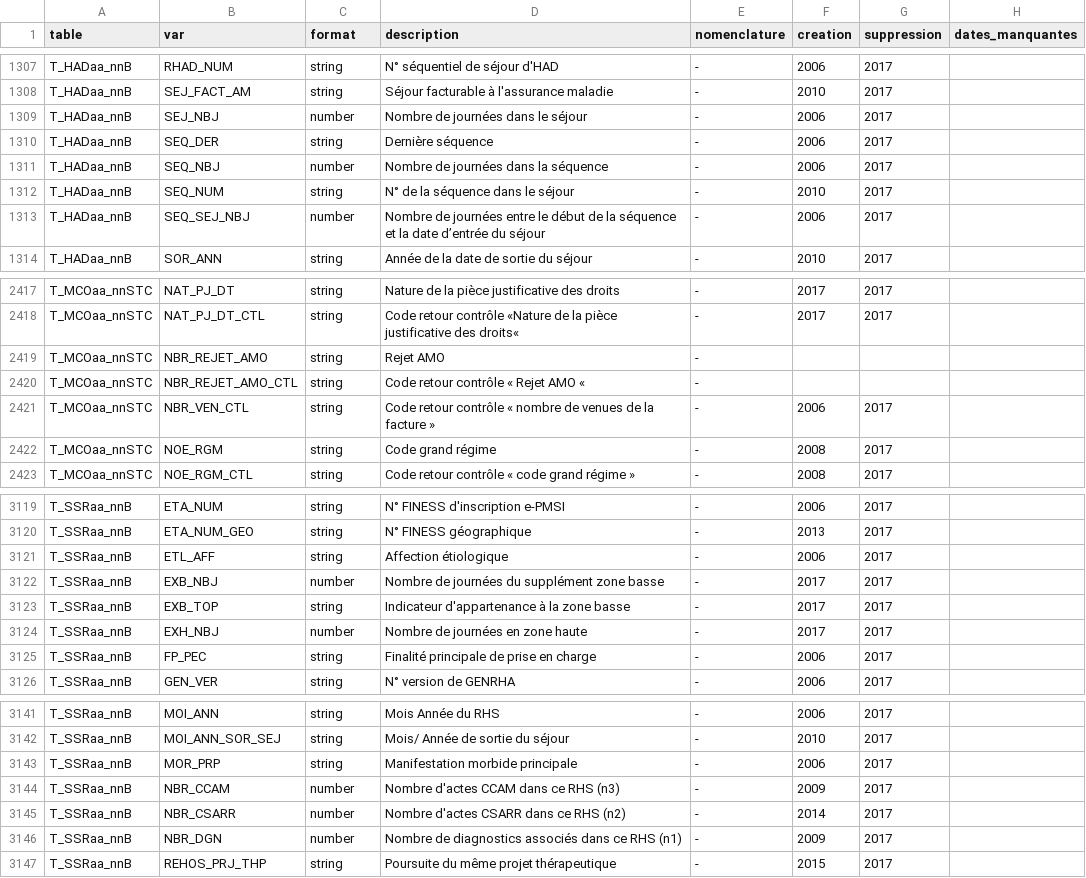
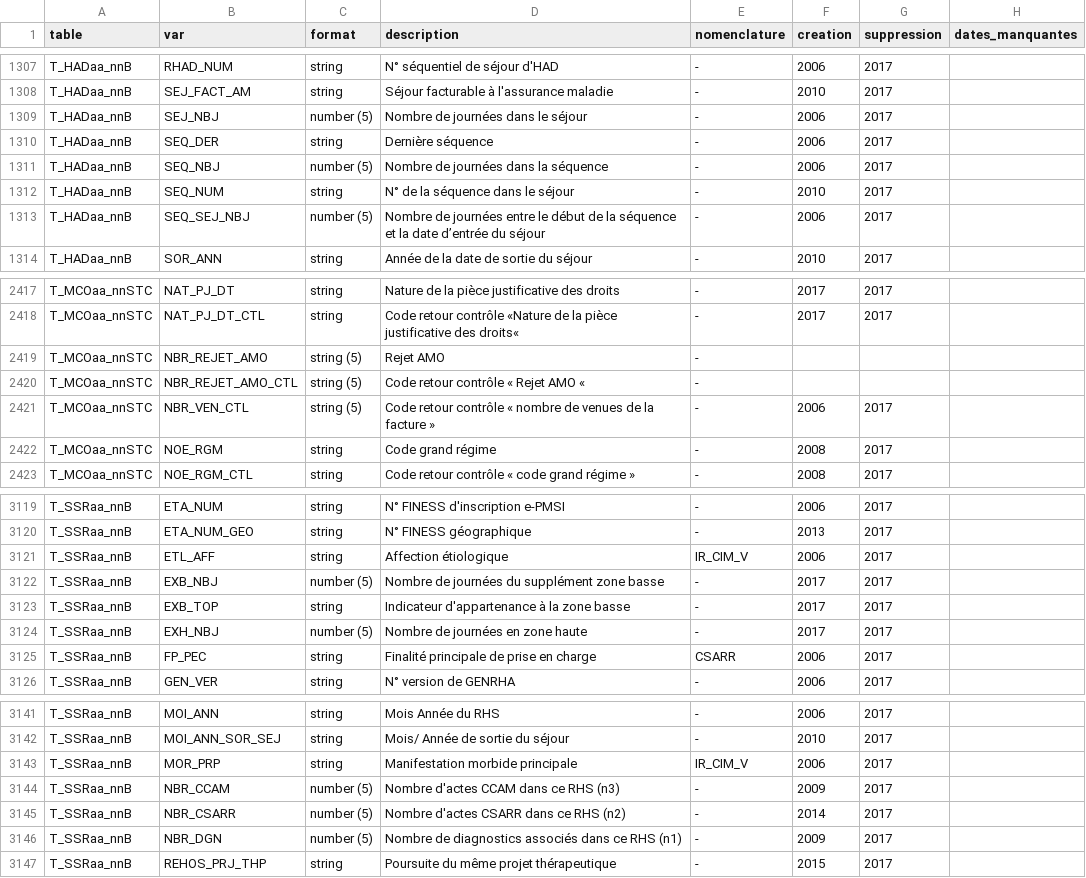
Before and after one commit to indsante/dico-snds, a CSV file: app/app_data/snds_vars.csv, drawn as a sheet; only a part is shown, gaps mark what is left out; the diff covers the shown part only.

```diff
--- a/app/app_data/snds_vars.csv
+++ b/app/app_data/snds_vars.csv
@@ -1308,7 +1308,7 @@ T_HADaa_nnB,RHAD_NUM,string,N° séquentiel de séjour d'HAD,-,2006,2017,
 T_HADaa_nnB,SEJ_FACT_AM,string,Séjour facturable à l'assurance maladie,-,2010,2017,
-T_HADaa_nnB,SEJ_NBJ,number,Nombre de journées dans le séjour,-,2006,2017,
+T_HADaa_nnB,SEJ_NBJ,number (5),Nombre de journées dans le séjour,-,2006,2017,
 T_HADaa_nnB,SEQ_DER,string,Dernière séquence,-,2006,2017,
-T_HADaa_nnB,SEQ_NBJ,number,Nombre de journées dans la séquence ,-,2006,2017,
+T_HADaa_nnB,SEQ_NBJ,number (5),Nombre de journées dans la séquence ,-,2006,2017,
 T_HADaa_nnB,SEQ_NUM,string,N° de la séquence dans le séjour,-,2010,2017,
-T_HADaa_nnB,SEQ_SEJ_NBJ,number,Nombre de journées entre le début de la séquence et la date d’entrée du séjour,-,2006,2017,
+T_HADaa_nnB,SEQ_SEJ_NBJ,number (5),Nombre de journées entre le début de la séquence et la date d’entrée du séjour,-,2006,2017,
 T_HADaa_nnB,SOR_ANN,string,Année de la date de sortie du séjour,-,2010,2017,
@@ -2418,5 +2418,5 @@ T_MCOaa_nnSTC,NAT_PJ_DT,string,Nature de la pièce justificative des droits,-,20
 T_MCOaa_nnSTC,NAT_PJ_DT_CTL,string,Code retour contrôle «Nature de la pièce justificative des droits«,-,2017,2017,
-T_MCOaa_nnSTC,NBR_REJET_AMO,string,Rejet AMO,-,,,
-T_MCOaa_nnSTC,NBR_REJET_AMO_CTL,string,Code retour contrôle « Rejet AMO «,-,,,
-T_MCOaa_nnSTC,NBR_VEN_CTL,string,Code retour contrôle « nombre de venues de la facture »,-,2006,2017,
+T_MCOaa_nnSTC,NBR_REJET_AMO,string (5),Rejet AMO,-,,,
+T_MCOaa_nnSTC,NBR_REJET_AMO_CTL,string (5),Code retour contrôle « Rejet AMO «,-,,,
+T_MCOaa_nnSTC,NBR_VEN_CTL,string (5),Code retour contrôle « nombre de venues de la facture »,-,2006,2017,
 T_MCOaa_nnSTC,NOE_RGM,string,Code grand régime,-,2008,2017,
@@ -3125,7 +3125,7 @@ T_SSRaa_nnB,ETA_NUM,string,N° FINESS d'inscription e-PMSI,-,2006,2017,
 T_SSRaa_nnB,ETA_NUM_GEO,string,N° FINESS géographique,-,2013,2017,
-T_SSRaa_nnB,ETL_AFF,string,Affection étiologique,-,2006,2017,
-T_SSRaa_nnB,EXB_NBJ,number,Nombre de journées du supplément zone basse,-,2017,2017,
+T_SSRaa_nnB,ETL_AFF,string,Affection étiologique,IR_CIM_V,2006,2017,
+T_SSRaa_nnB,EXB_NBJ,number (5),Nombre de journées du supplément zone basse,-,2017,2017,
 T_SSRaa_nnB,EXB_TOP,string,Indicateur d'appartenance à la zone basse,-,2017,2017,
-T_SSRaa_nnB,EXH_NBJ,number,Nombre de journées en zone haute,-,2017,2017,
-T_SSRaa_nnB,FP_PEC,string,Finalité principale de prise en charge,-,2006,2017,
+T_SSRaa_nnB,EXH_NBJ,number (5),Nombre de journées en zone haute,-,2017,2017,
+T_SSRaa_nnB,FP_PEC,string,Finalité principale de prise en charge,CSARR,2006,2017,
 T_SSRaa_nnB,GEN_VER,string,N° version de GENRHA,-,2006,2017,
@@ -3147,6 +3147,6 @@ T_SSRaa_nnB,MOI_ANN,string,Mois Année du RHS,-,2006,2017,
 T_SSRaa_nnB,MOI_ANN_SOR_SEJ,string,Mois/ Année de sortie du séjour,-,2010,2017,
-T_SSRaa_nnB,MOR_PRP,string,Manifestation morbide principale,-,2006,2017,
-T_SSRaa_nnB,NBR_CCAM,number,Nombre d'actes CCAM dans ce RHS (n3),-,2009,2017,
-T_SSRaa_nnB,NBR_CSARR,number,Nombre d'actes CSARR dans ce RHS (n2),-,2014,2017,
-T_SSRaa_nnB,NBR_DGN,number,Nombre de diagnostics associés dans ce RHS (n1),-,2009,2017,
+T_SSRaa_nnB,MOR_PRP,string,Manifestation morbide principale,IR_CIM_V,2006,2017,
+T_SSRaa_nnB,NBR_CCAM,number (5),Nombre d'actes CCAM dans ce RHS (n3),-,2009,2017,
+T_SSRaa_nnB,NBR_CSARR,number (5),Nombre d'actes CSARR dans ce RHS (n2),-,2014,2017,
+T_SSRaa_nnB,NBR_DGN,number (5),Nombre de diagnostics associés dans ce RHS (n1),-,2009,2017,
 T_SSRaa_nnB,REHOS_PRJ_THP,string,Poursuite du même projet thérapeutique,-,2015,2017,
```
Also changed, not shown: 122 edited cells elsewhere in this file, 2 other files.
